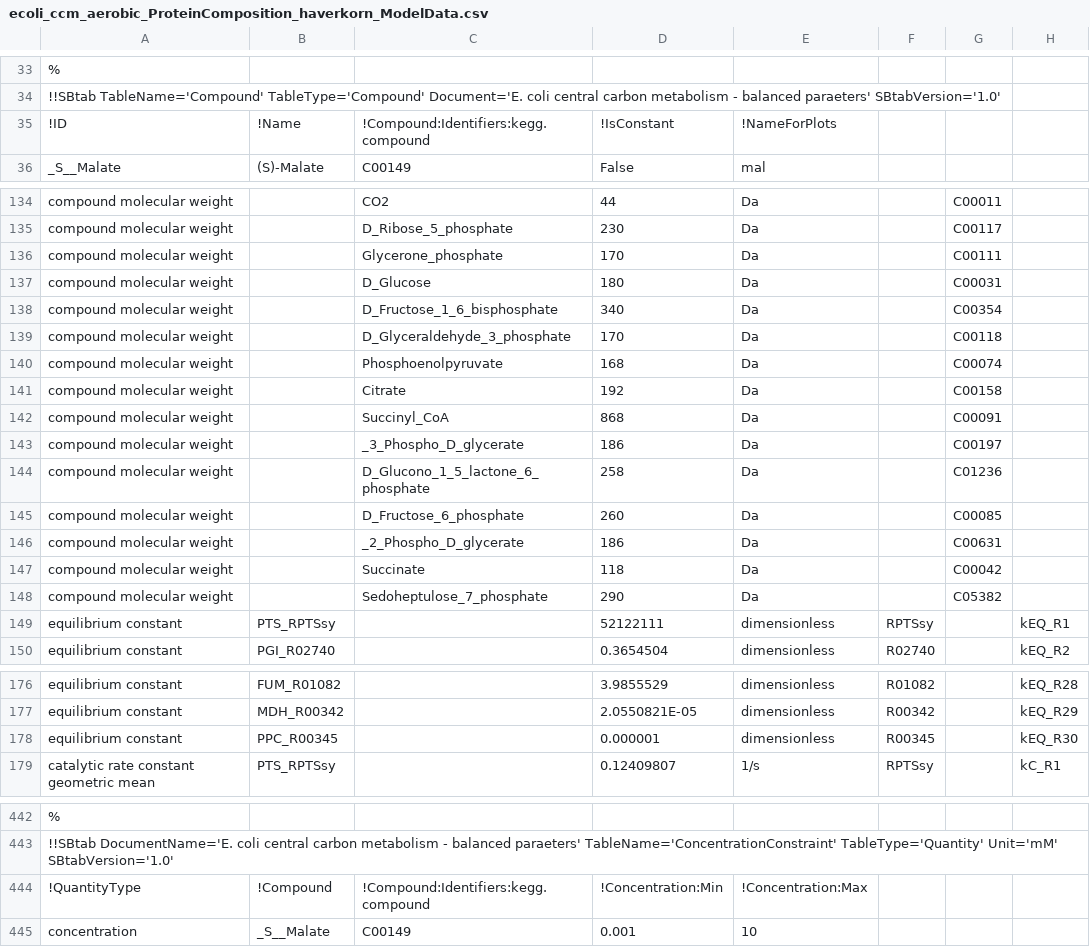
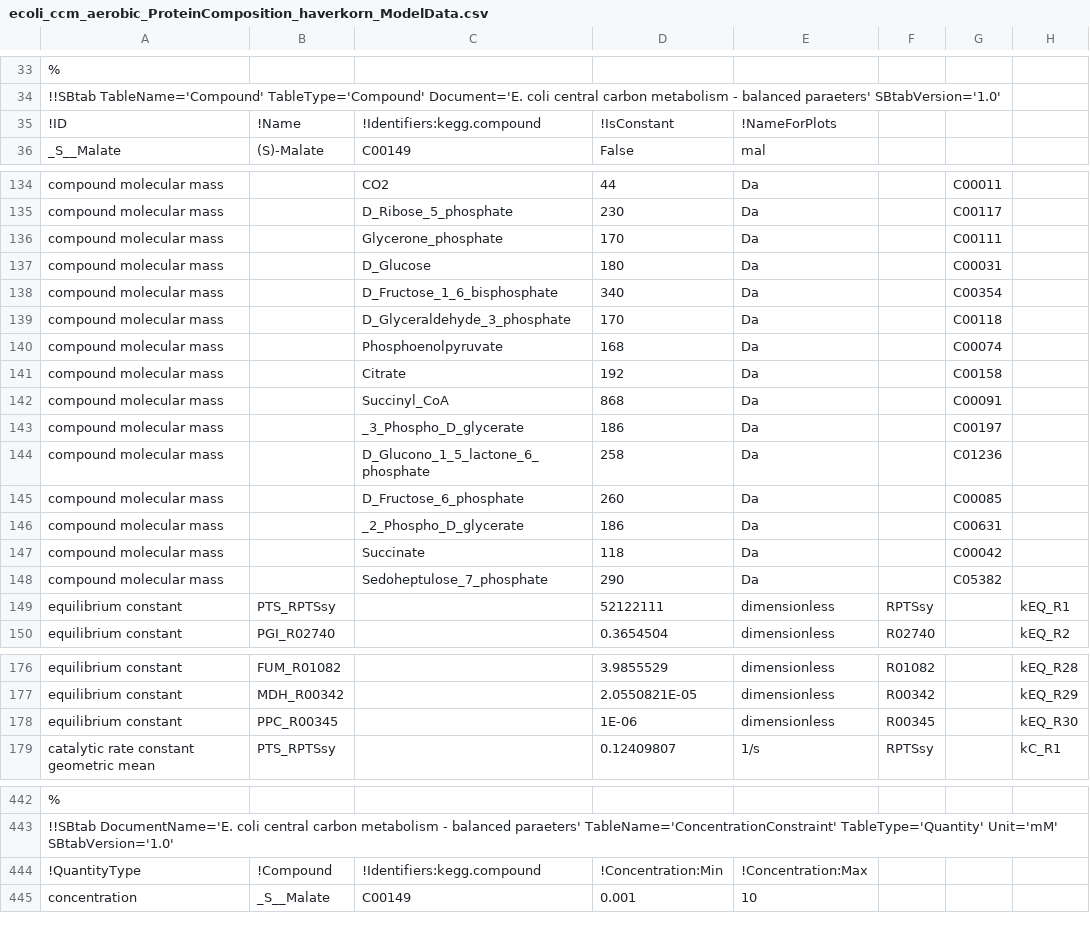
Before and after one commit to eladnoor/enzyme-cost, a CSV file: data/ecoli_ccm_aerobic_ProteinComposition_haverkorn_ModelData.csv, drawn as a sheet; only a part is shown, gaps mark what is left out; the diff covers the shown part only; the diff names each change by its address in the sheet, - before the commit and + after, or states it on an @@ line.

```diff
--- a/data/ecoli_ccm_aerobic_ProteinComposition_haverkorn_ModelData.csv
+++ b/data/ecoli_ccm_aerobic_ProteinComposition_haverkorn_ModelData.csv
-C35: !Compound:Identifiers:kegg.compound
+C35: !Identifiers:kegg.compound
-A134:A148: compound molecular weight
+A134:A148: compound molecular mass
-D178: 0.000001
+D178: 1E-06
-C444: !Compound:Identifiers:kegg.compound
+C444: !Identifiers:kegg.compound
```
Also changed, not shown: 56 edited cells elsewhere in this file, data/ecoli_ccm_aerobic_ProteinComposition_haverkorn_ValidationData.csv, 1 other file.
